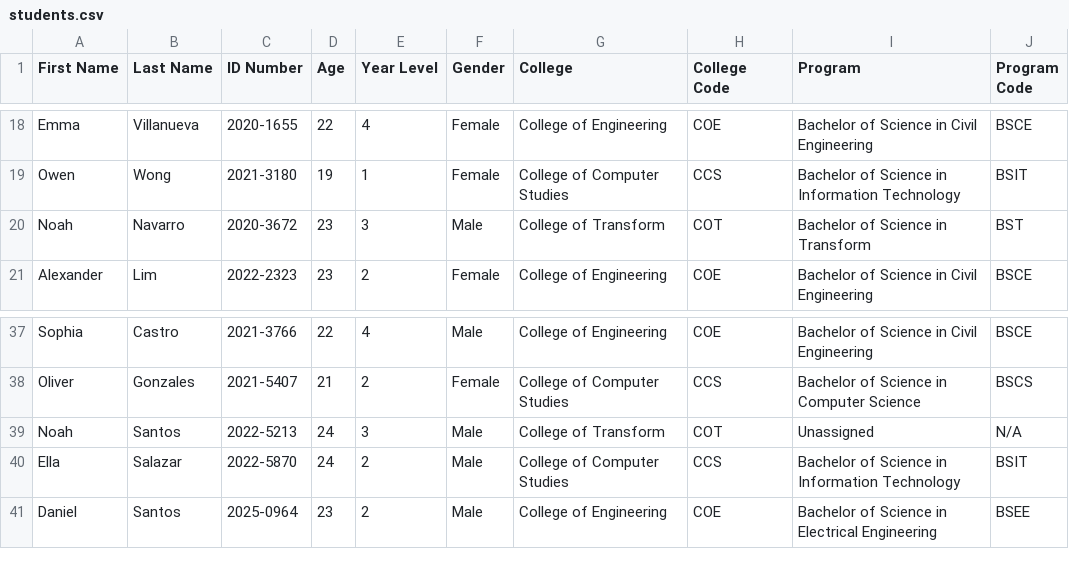
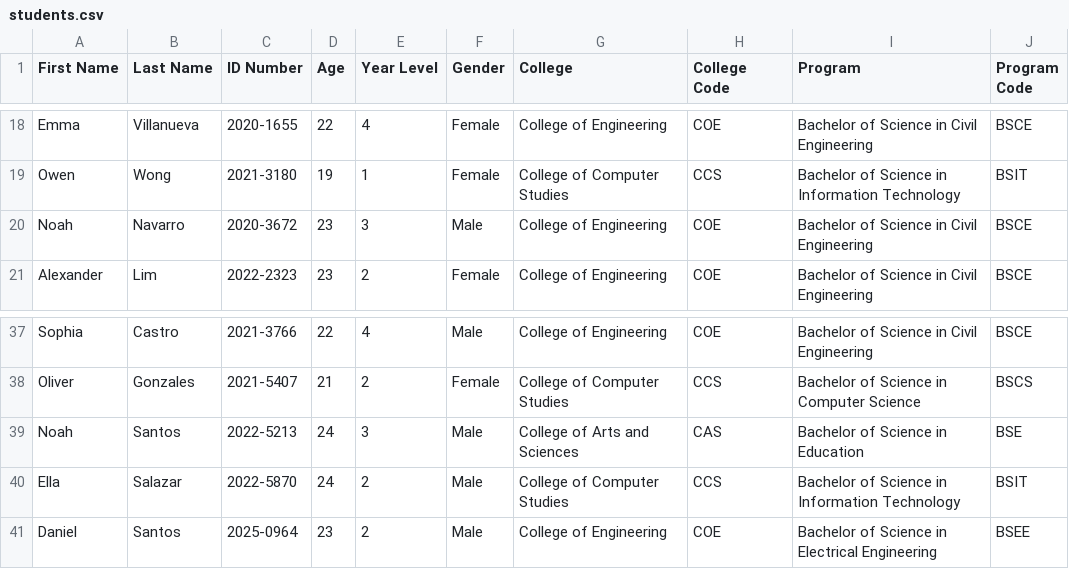
Before and after one commit to davejared-blip/SSIS, a CSV file: data/students.csv, drawn as a sheet; only a part is shown, gaps mark what is left out.

```diff
--- a/data/students.csv
+++ b/data/students.csv
@@ -19,3 +19,3 @@ Emma,Villanueva,2020-1655,22,4,Female,College of Engineering,COE,Bachelor of Sci
 Owen,Wong,2021-3180,19,1,Female,College of Computer Studies,CCS,Bachelor of Science in Information Technology,BSIT
-Noah,Navarro,2020-3672,23,3,Male,College of Transform,COT,Bachelor of Science in Transform,BST
+Noah,Navarro,2020-3672,23,3,Male,College of Engineering,COE,Bachelor of Science in Civil Engineering,BSCE
 Alexander,Lim,2022-2323,23,2,Female,College of Engineering,COE,Bachelor of Science in Civil Engineering,BSCE
@@ -38,3 +38,3 @@ Sophia,Castro,2021-3766,22,4,Male,College of Engineering,COE,Bachelor of Science
 Oliver,Gonzales,2021-5407,21,2,Female,College of Computer Studies,CCS,Bachelor of Science in Computer Science,BSCS
-Noah,Santos,2022-5213,24,3,Male,College of Transform,COT,Unassigned,N/A
+Noah,Santos,2022-5213,24,3,Male,College of Arts and Sciences,CAS,Bachelor of Science in Education,BSE
 Ella,Salazar,2022-5870,24,2,Male,College of Computer Studies,CCS,Bachelor of Science in Information Technology,BSIT
```
Also changed, not shown: data/colleges.csv, data/programs.csv.
